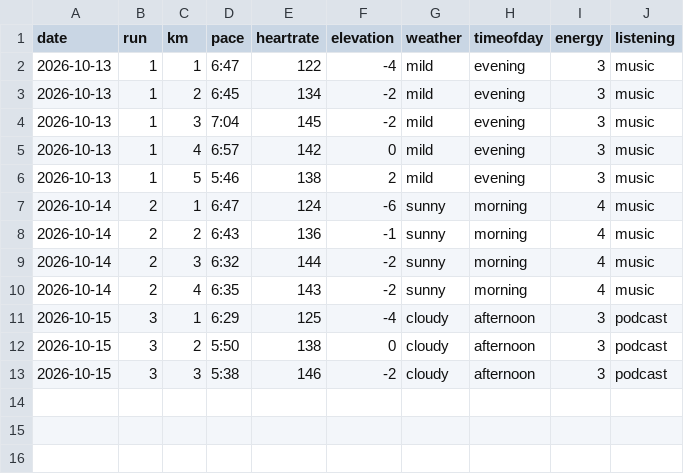
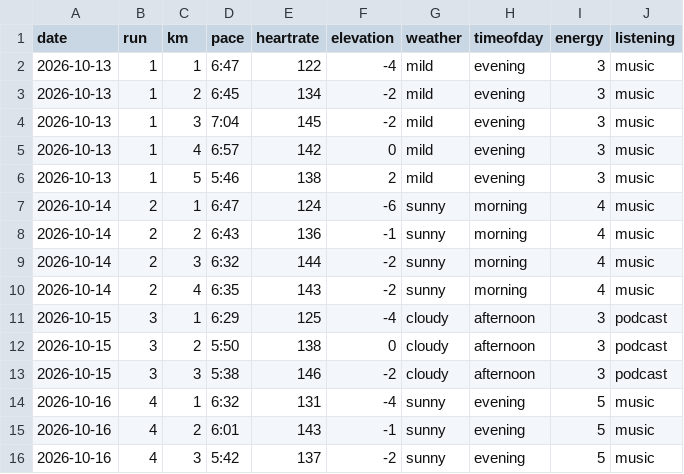
Before and after one commit to Efa1001/DearData100, a CSV file: data.csv, drawn as a sheet.

```diff
--- a/data.csv
+++ b/data.csv
@@ -13 +13,4 @@ date,run,km,pace,heartrate,elevation,weather,timeofday,energy,listening
 2026-10-15,3,3,5:38,146,-2,cloudy,afternoon,3,podcast
+2026-10-16,4,1,6:32,131,-4,sunny,evening,5,music
+2026-10-16,4,2,6:01,143,-1,sunny,evening,5,music
+2026-10-16,4,3,5:42,137,-2,sunny,evening,5,music
```
Also changed, not shown: 1 other file.
